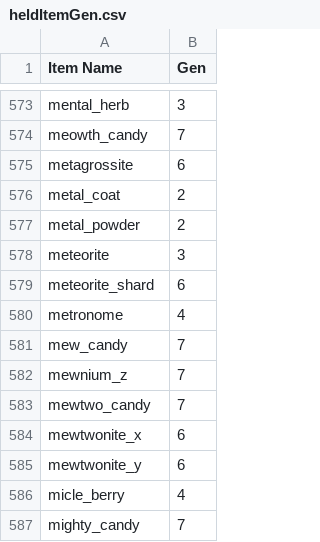
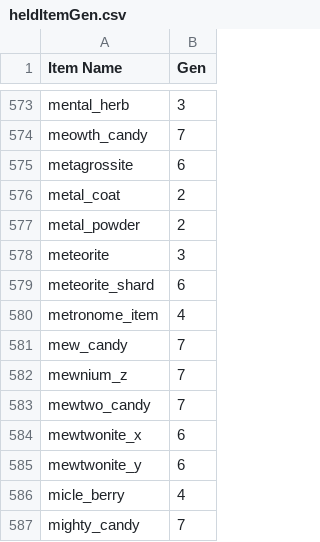
Before and after one commit to GregLyons/poke-db, a CSV file: src/raw_data/csv/items/heldItemGen.csv, drawn as a sheet; only a part is shown, gaps mark what is left out.

```diff
--- a/src/raw_data/csv/items/heldItemGen.csv
+++ b/src/raw_data/csv/items/heldItemGen.csv
@@ -579,3 +579,3 @@ meteorite,3
 meteorite_shard,6
-metronome,4
+metronome_item,4
 mew_candy,7
```
Also changed, not shown: src/raw_data/csv/descriptions/moveDescriptions.csv, 6 other files.
